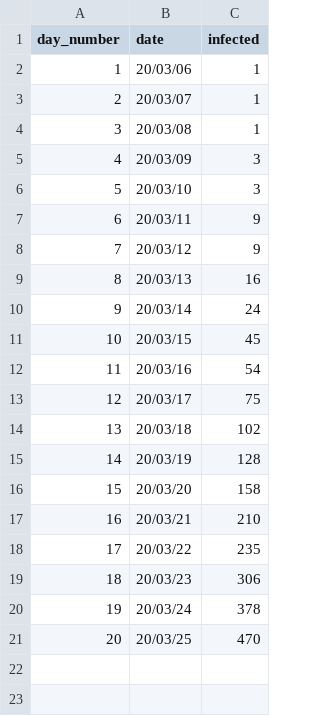
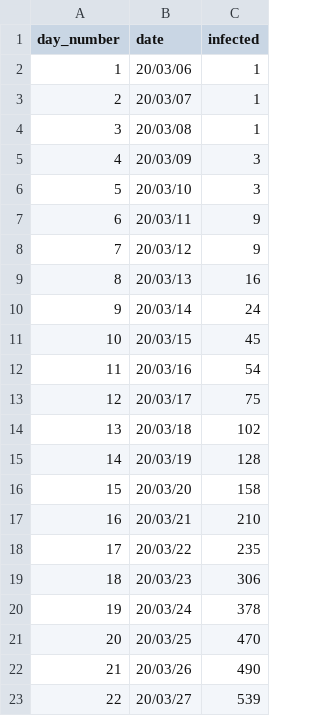
Before and after one commit to simonmrog/python, a CSV file: covid-19/data.csv, drawn as a sheet.

```diff
--- a/covid-19/data.csv
+++ b/covid-19/data.csv
@@ -21 +21,3 @@ day_number,date,infected
 20,20/03/25,470
+21,20/03/26,490
+22,20/03/27,539
```
Also changed, not shown: 3 other files.
